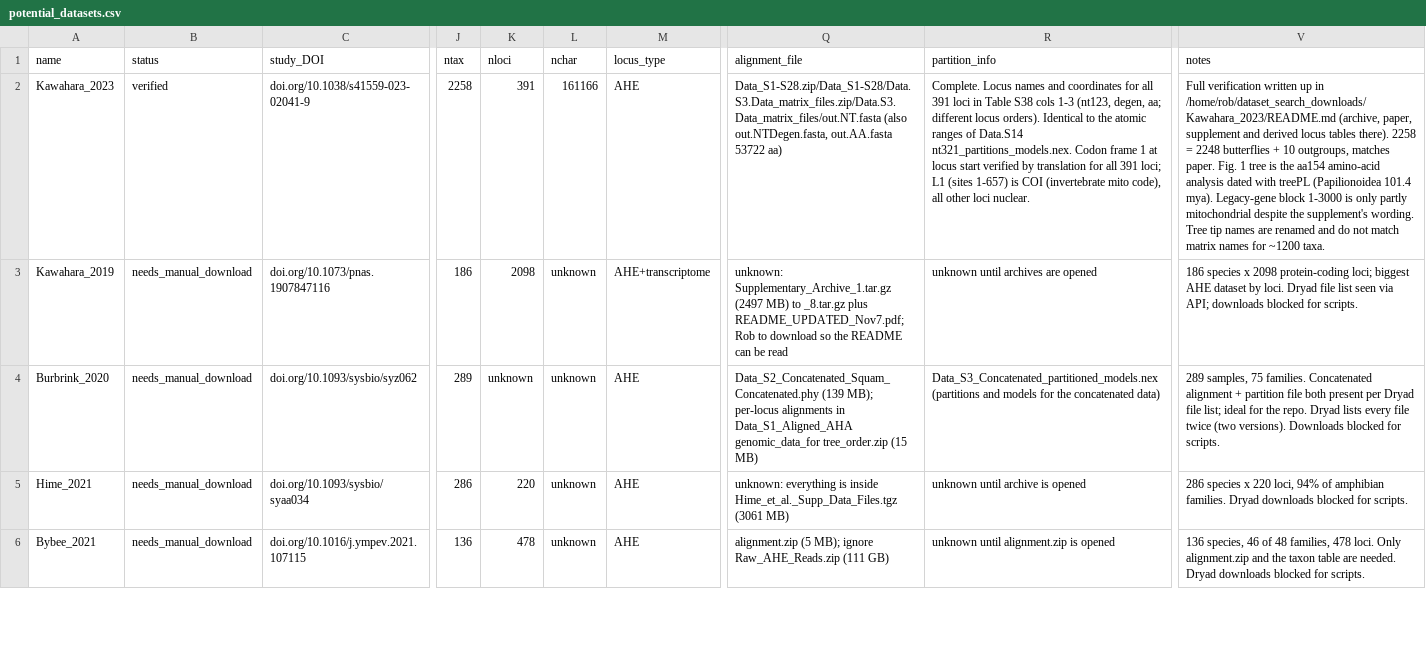
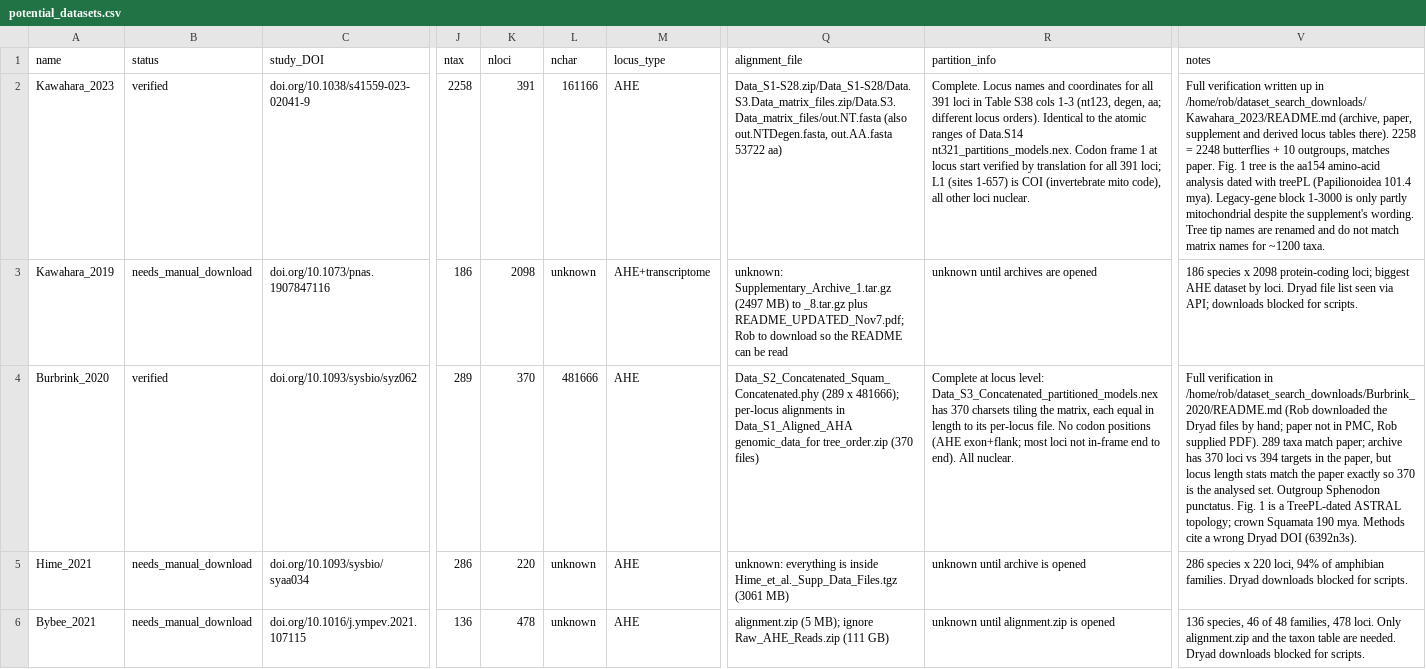
Before and after one commit to roblanf/BenchmarkAlignments, a CSV file: potential_datasets/potential_datasets.csv, drawn as a sheet; only a part is shown, gaps mark what is left out; the diff names each change by its address in the sheet, - before the commit and + after, or states it on an @@ line.

```diff
--- a/potential_datasets/potential_datasets.csv
+++ b/potential_datasets/potential_datasets.csv
-B4 (status): needs_manual_download
+B4 (status): verified
-K4 (nloci): unknown
+K4 (nloci): 370
-L4 (nchar): unknown
+L4 (nchar): 481666
-Q4 (alignment_file): Data_S2_Concatenated_Squam_Concatenated.phy (139 MB); per-locus alignments in Data_S1_Aligned_AHA genomic_data_for tree_order.zip (15 MB)
+Q4 (alignment_file): Data_S2_Concatenated_Squam_Concatenated.phy (289 x 481666); per-locus alignments in Data_S1_Aligned_AHA genomic_data_for tree_order.zip (370 files)
-R4 (partition_info): Data_S3_Concatenated_partitioned_models.nex (partitions and models for the concatenated data)
+R4 (partition_info): Complete at locus level: Data_S3_Concatenated_partitioned_models.nex has 370 charsets tiling the matrix, each equal in length to its per-locus file. No codon positions (AHE exon+flank; most loci not in-frame end to end). All nuclear.
-V4 (notes): 289 samples, 75 families. Concatenated alignment + partition file both present per Dryad file list; ideal for the repo. Dryad lists every file twice (two versions). Downloads blocked for scripts.
+V4 (notes): Full verification in /home/rob/dataset_search_downloads/Burbrink_2020/README.md (Rob downloaded the Dryad files by hand; paper not in PMC, Rob supplied PDF). 289 taxa match paper; archive has 370 loci vs 394 targets in the paper, but locus length stats match the paper exactly so 370 is the analysed set. Outgroup Sphenodon punctatus. Fig. 1 is a TreePL-dated ASTRAL topology; crown Squamata 190 mya. Methods cite a wrong Dryad DOI (6392n3s).
```
